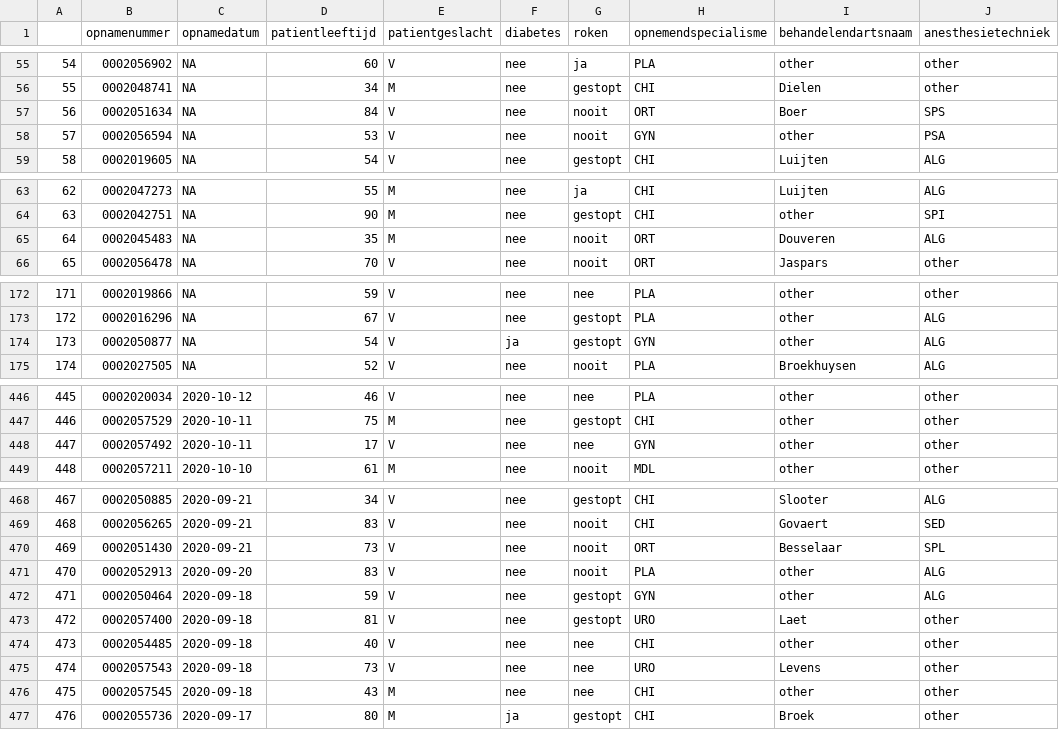
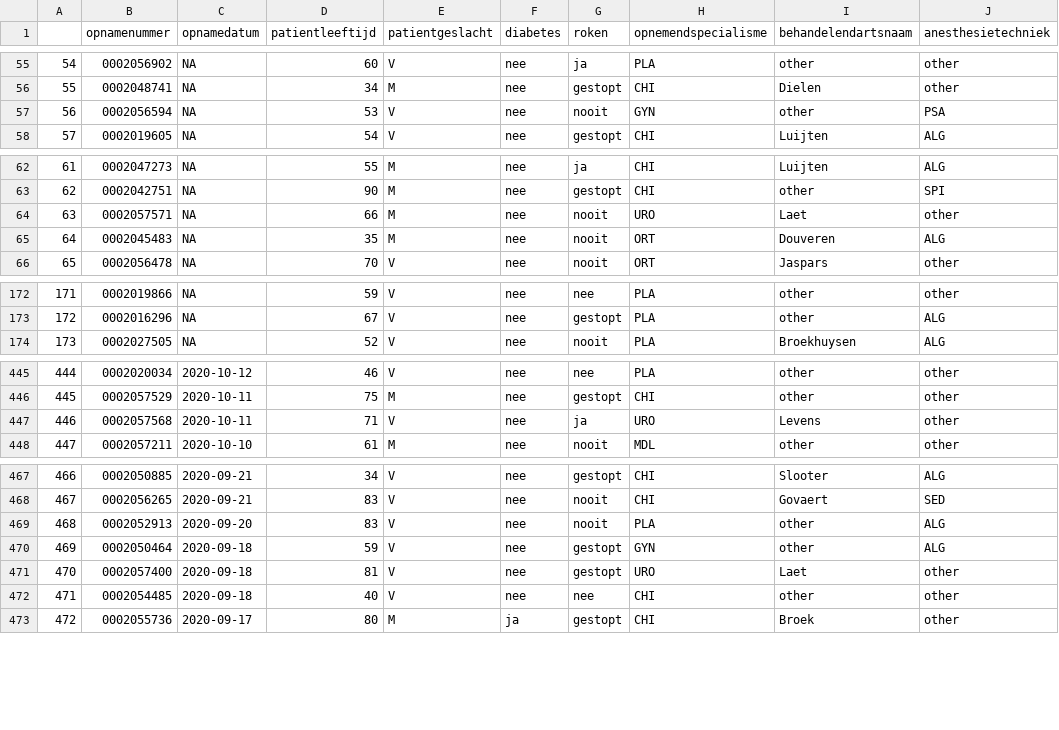
Before and after one commit to S-Middelhuis/WebApp, a CSV file: Data/wachtlijst.csv, drawn as a sheet; only a part is shown, gaps mark what is left out; removed rows and columns are numbered as before the commit, all else as after; the diff covers the shown part only; the diff names each change by its address in the sheet, - before the commit and + after, or states it on an @@ line.

```diff
--- a/Data/wachtlijst.csv
+++ b/Data/wachtlijst.csv
-row 57: 56 | 0002051634 | NA | 84 | V | nee | nooit | ORT | Boer | SPS
@@ column A renumbered from row 57 down @@
+row 64: 63 | 0002057571 | NA | 66 | M | nee | nooit | URO | Laet | other
-row 174: 173 | 0002050877 | NA | 54 | V | ja | gestopt | GYN | other | ALG
-row 448: 447 | 0002057492 | 2020-10-11 | 17 | V | nee | nee | GYN | other | other
+row 447: 446 | 0002057568 | 2020-10-11 | 71 | V | nee | ja | URO | Levens | other
-row 470: 469 | 0002051430 | 2020-09-21 | 73 | V | nee | nooit | ORT | Besselaar | SPL
-row 475: 474 | 0002057543 | 2020-09-18 | 73 | V | nee | nee | URO | Levens | other
-row 476: 475 | 0002057545 | 2020-09-18 | 43 | M | nee | nee | CHI | other | other
```
Also changed, not shown: 1 added row, 1 removed row and 7 edited cells elsewhere in this file, Data/current.csv, Data/dataCurrent.csv, 4 other files.
